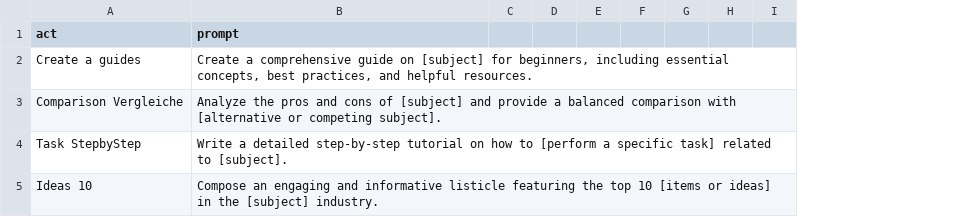
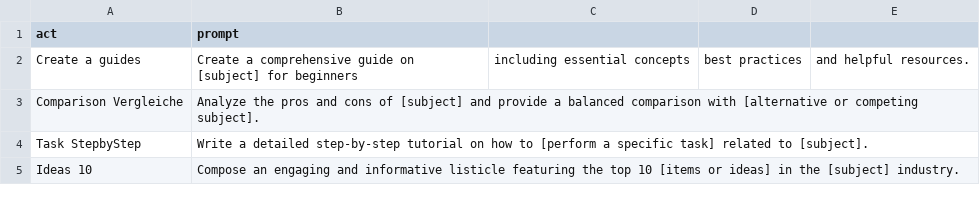
Before and after one commit to Metacowboy/awesome-chatgpt-prompts, a CSV file: prompts.csv, drawn as a sheet; only a part is shown; removed rows and columns are numbered as before the commit, all else as after; the diff covers the shown part only; the diff names each change by its address in the sheet, - before the commit and + after, or states it on an @@ line.

Commit message:
csv cor

```diff
--- a/prompts.csv
+++ b/prompts.csv
-column C, empty
-column D, empty
-column E, empty
-column F, empty
-column G, empty
-column H, empty
-column I, empty
+column C, row 2: including essential concepts
+column D, row 2: best practices
+column E, row 2: and helpful resources.
-B2 (prompt): …[subject] for beginners, including essential concepts, best practices, and helpful resources.
+B2 (prompt): …[subject] for beginners
```
Also changed, not shown: 1 added row and 1 edited cell elsewhere in this file.
